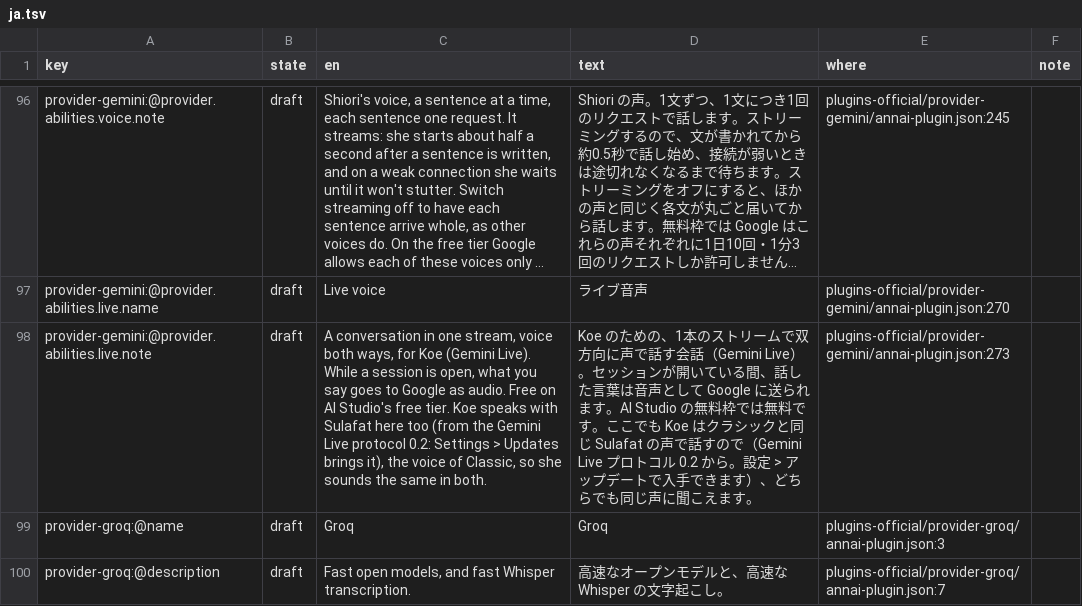
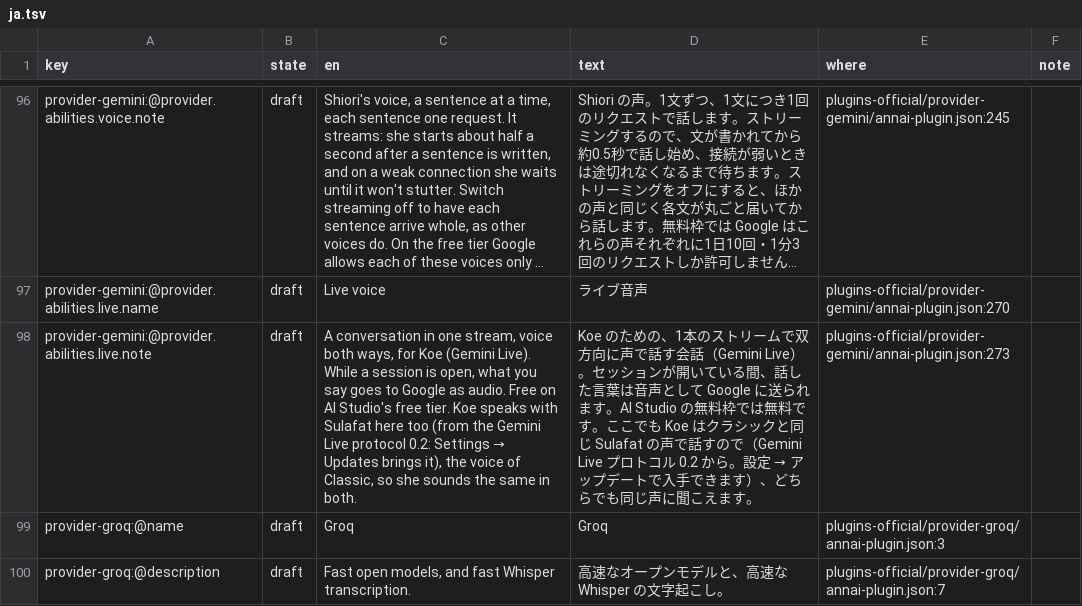
Before and after one commit to annai-guide/annai, a TSV file: l10n/ja.tsv, drawn as a sheet; only a part is shown, gaps mark what is left out; long unchanged cells end in …; the diff names each change by its address in the sheet, - before the commit and + after, or states it on an @@ line.

```diff
--- a/l10n/ja.tsv
+++ b/l10n/ja.tsv
@@ C98 (en): …0.2: Settings > Updates brings… → …0.2: Settings → Updates brings… @@
@@ D98 (text): …。設定 > アップデ… → …。設定 → アップデ… @@
```
Also changed, not shown: l10n/zh-Hans.tsv, 5 other files.
